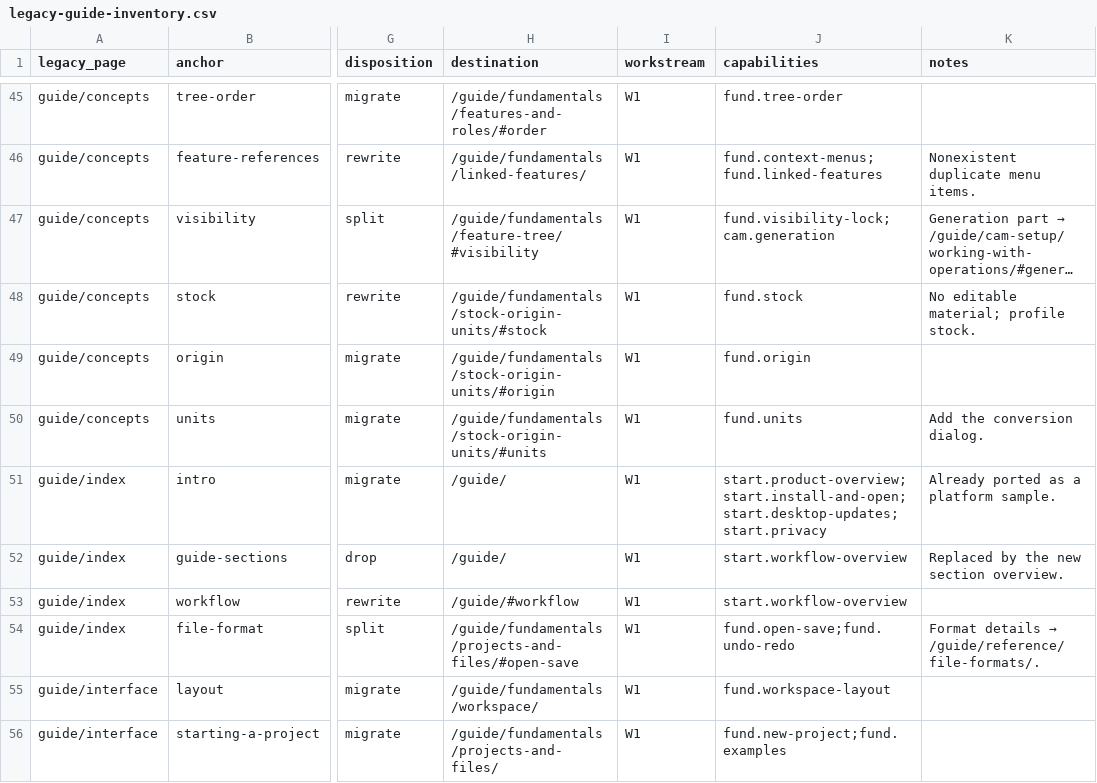
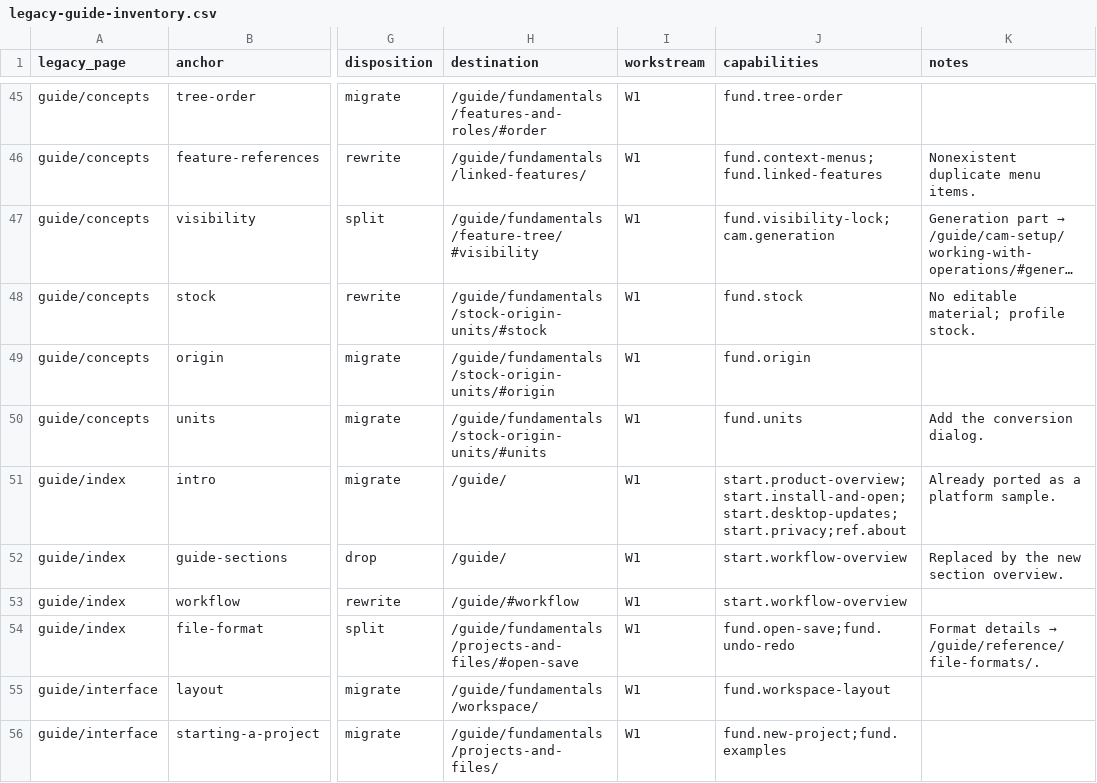
Before and after one commit to PureCutCNC/purecutcnc.github.io, a CSV file: planning/legacy-guide-inventory.csv, drawn as a sheet; only a part is shown, gaps mark what is left out; long unchanged cells end in …; the diff names each change by its address in the sheet, - before the commit and + after, or states it on an @@ line.

```diff
--- a/planning/legacy-guide-inventory.csv
+++ b/planning/legacy-guide-inventory.csv
-J51 (capabilities): start.product-overview;start.install-and-open;start.desktop-updates;start.privacy
+J51 (capabilities): start.product-overview;start.install-and-open;start.desktop-updates;start.privacy;ref.about
```
Also changed, not shown: planning/manual-coverage.csv, 1 other file.
